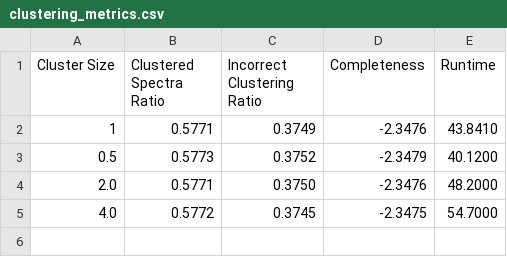
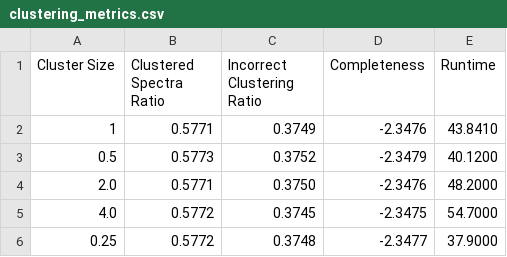
Before and after one commit to jose-bar/Hyper-Spec, a CSV file: clustering_metrics.csv, drawn as a sheet.

Commit message:
testing metrics2

```diff
--- a/clustering_metrics.csv
+++ b/clustering_metrics.csv
@@ -5 +5,2 @@ Cluster Size,Clustered Spectra Ratio,Incorrect Clustering Ratio,Completeness,Run
 4.0,0.5772,0.3745,-2.3475,54.7000
+0.25,0.5772,0.3748,-2.3477,37.9000
```
